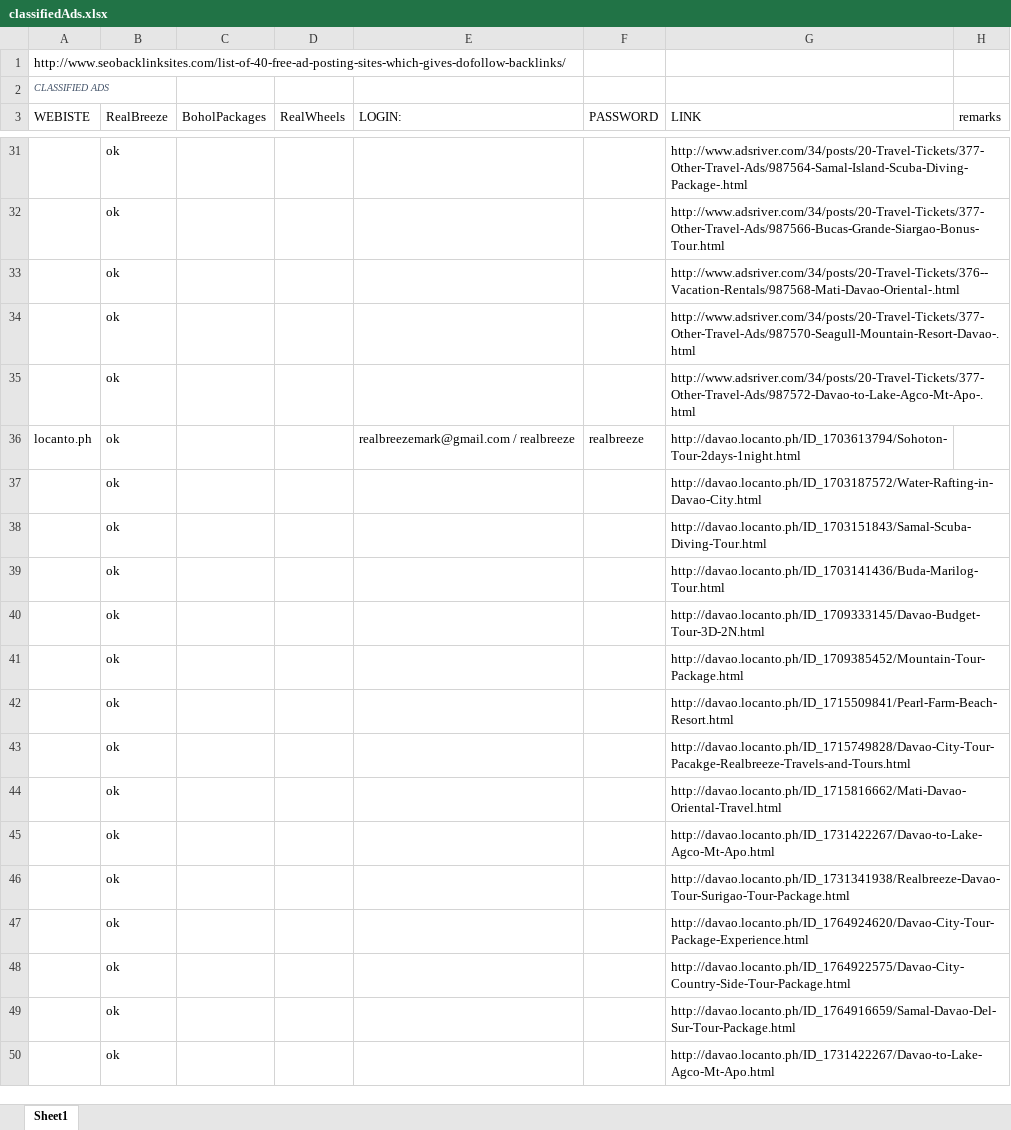
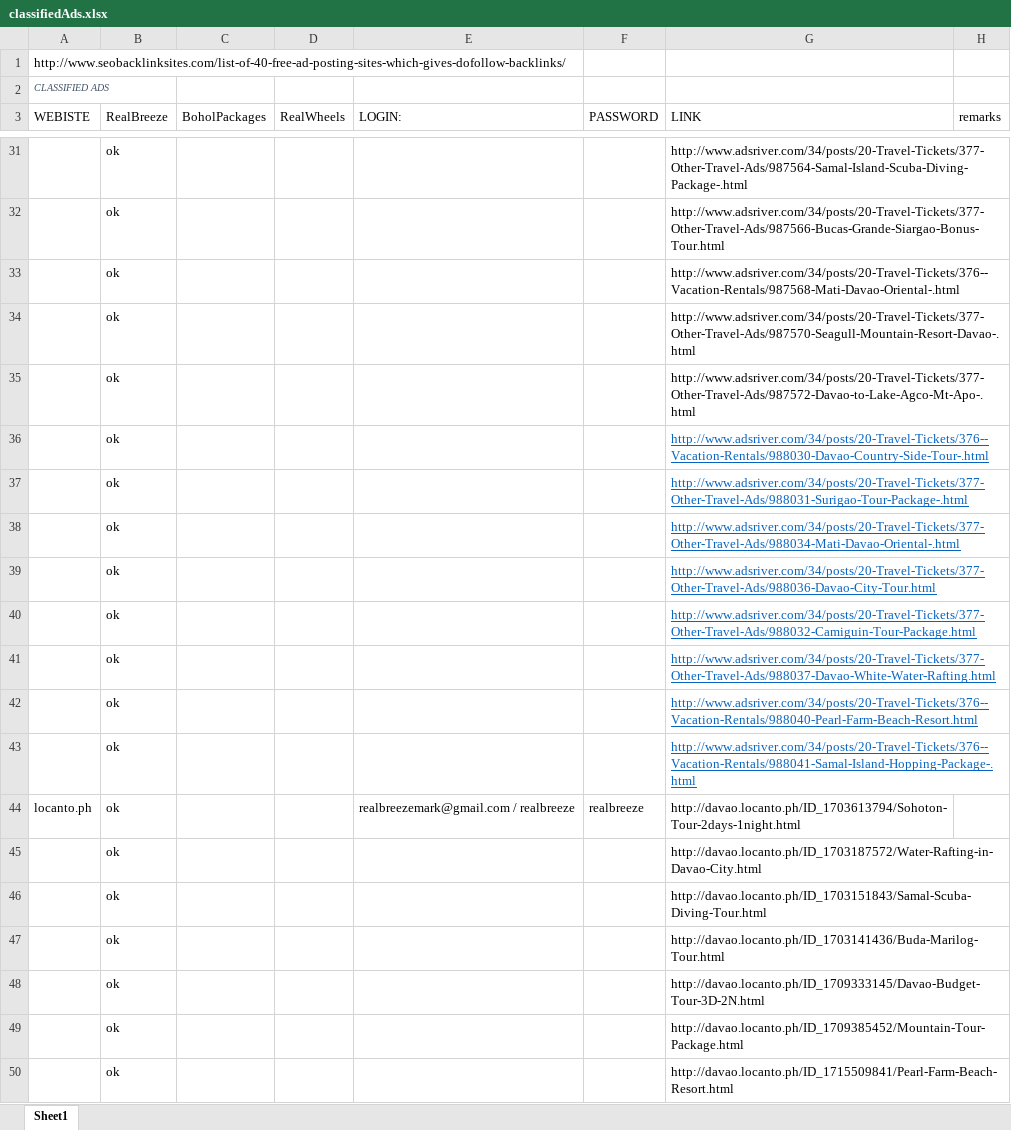
Before and after one commit to assalvatierra/SEO2017, an Excel workbook: classifiedAds.xlsx, sheet Sheet1, drawn as a sheet; only a part is shown, gaps mark what is left out; the shorter side is filled out with more unchanged rows; values as stored, in another font and other column widths than the file's, no borders; the diff names each change by its address in the sheet, - before the commit and + after, or states it on an @@ line.

Commit message:
New ads on Adsriver

```diff
--- a/classifiedAds.xlsx (sheet Sheet1)
+++ b/classifiedAds.xlsx (sheet Sheet1)
+row 36:  | ok |  |  |  |  | http://www.adsriver.com/34/posts/20-Travel-Tickets/376--Vacation-Rentals/988030-Davao-Country-Side-Tour-.html
+row 37:  | ok |  |  |  |  | http://www.adsriver.com/34/posts/20-Travel-Tickets/377-Other-Travel-Ads/988031-Surigao-Tour-Package-.html
+row 38:  | ok |  |  |  |  | http://www.adsriver.com/34/posts/20-Travel-Tickets/377-Other-Travel-Ads/988034-Mati-Davao-Oriental-.html
+row 39:  | ok |  |  |  |  | http://www.adsriver.com/34/posts/20-Travel-Tickets/377-Other-Travel-Ads/988036-Davao-City-Tour.html
+row 40:  | ok |  |  |  |  | http://www.adsriver.com/34/posts/20-Travel-Tickets/377-Other-Travel-Ads/988032-Camiguin-Tour-Package.html
+row 41:  | ok |  |  |  |  | http://www.adsriver.com/34/posts/20-Travel-Tickets/377-Other-Travel-Ads/988037-Davao-White-Water-Rafting.html
+row 42:  | ok |  |  |  |  | http://www.adsriver.com/34/posts/20-Travel-Tickets/376--Vacation-Rentals/988040-Pearl-Farm-Beach-Resort.html
+row 43:  | ok |  |  |  |  | http://www.adsriver.com/34/posts/20-Travel-Tickets/376--Vacation-Rentals/988041-Samal-Island-Hopping-Package-.html
```
